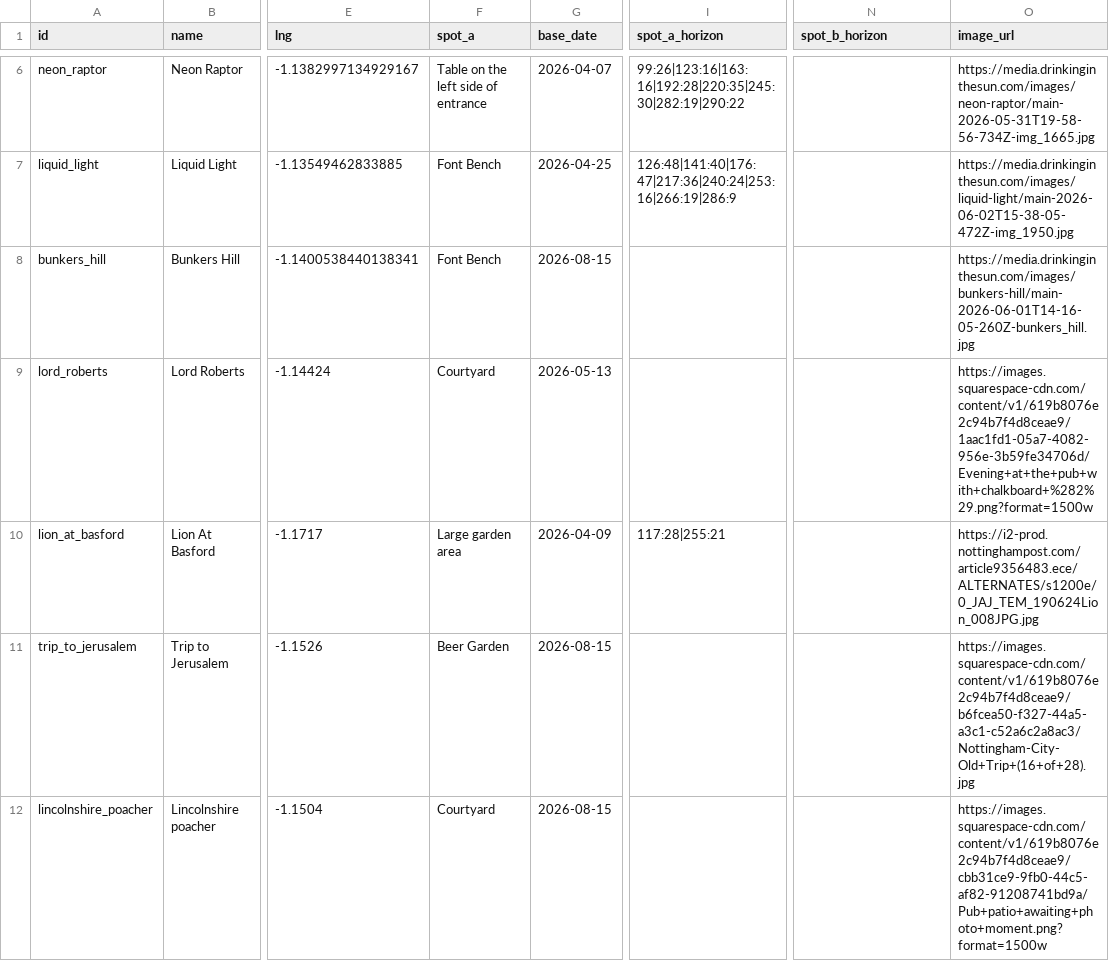
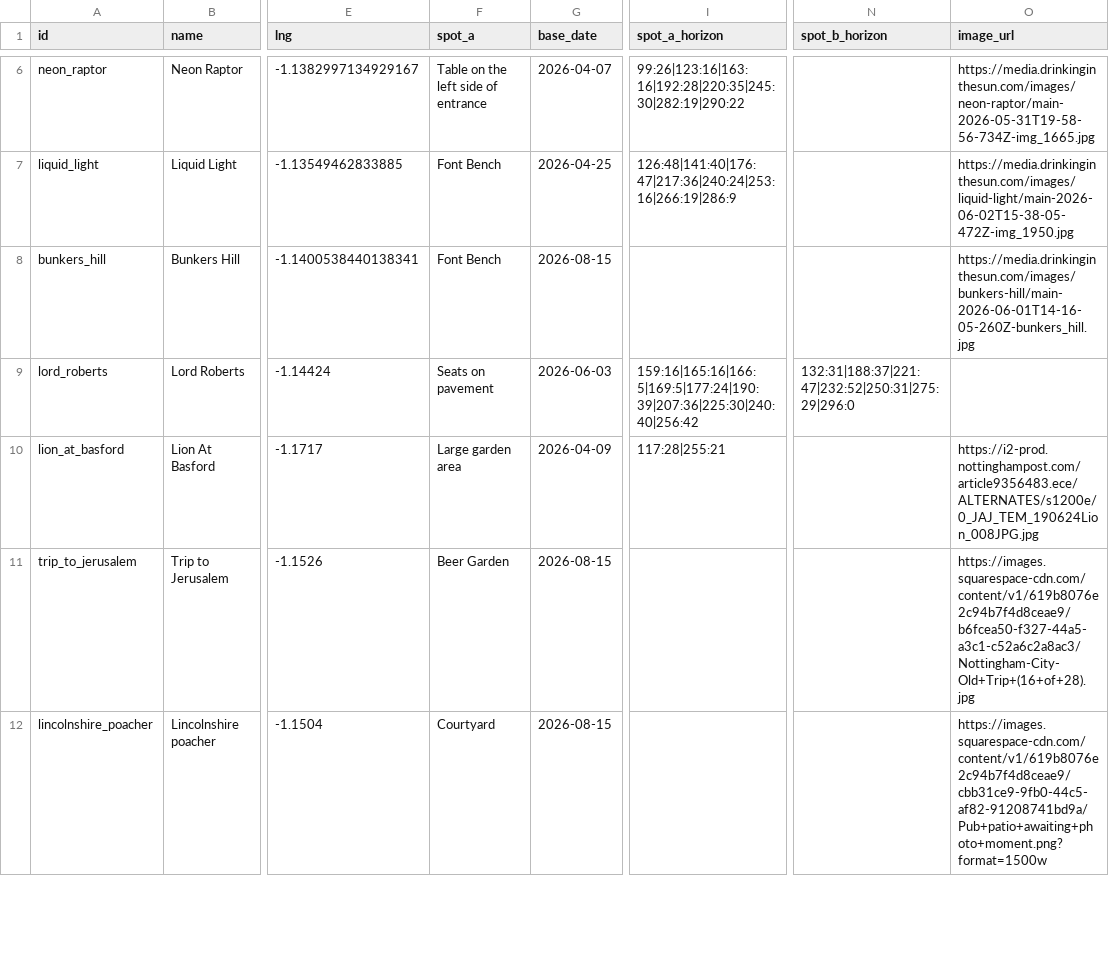
Before and after one commit to shawn845/DrinkingintheSun, a CSV file: app/public/data/pubs.csv, drawn as a sheet; only a part is shown, gaps mark what is left out; the diff names each change by its address in the sheet, - before the commit and + after, or states it on an @@ line.

Commit message:
Update pubs/routes via admin tool

```diff
--- a/app/public/data/pubs.csv
+++ b/app/public/data/pubs.csv
-F9 (spot_a): Courtyard
+F9 (spot_a): Seats on pavement
-G9 (base_date): 2026-05-13
+G9 (base_date): 2026-06-03
-I9 (spot_a_horizon): (empty)
+I9 (spot_a_horizon): 159:16|165:16|166:5|169:5|177:24|190:39|207:36|225:30|240:40|256:42
-N9 (spot_b_horizon): (empty)
+N9 (spot_b_horizon): 132:31|188:37|221:47|232:52|250:31|275:29|296:0
-O9 (image_url): https://images.squarespace-cdn.com/content/v1/619b8076e2c94b7f4d8ceae9/1aac1fd1-05a7-4082-956e-3b59fe34706d/Evening+at+the+pub+with+chalkboard+%282%29.png?format=1500w
+O9 (image_url): (empty)
```
